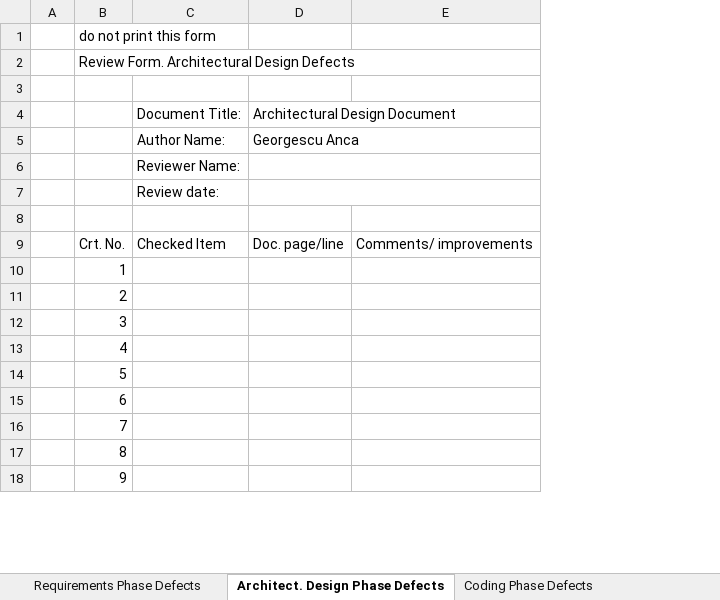
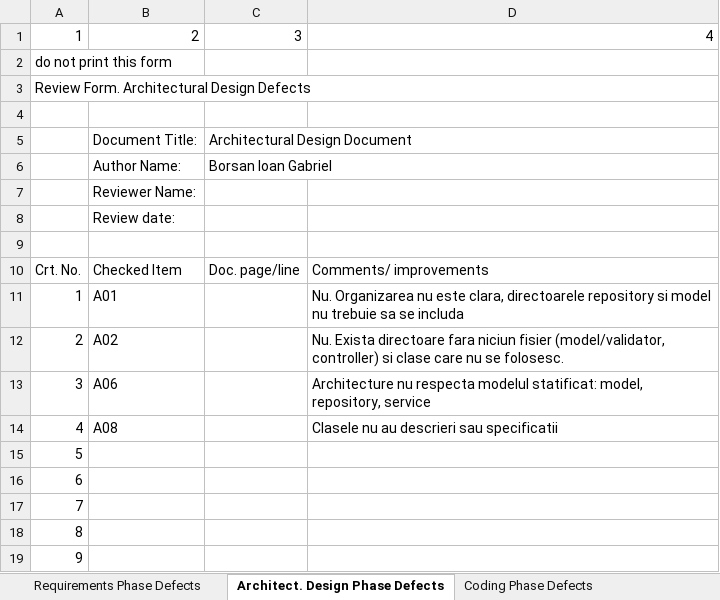
Before and after one commit to gobzila/VVSS, an Excel workbook: DocsAgenda/Lab 1/Lab01_ReviewReport.xlsx, sheet Architect. Design Phase Defects, drawn as a sheet; only a part is shown; values as stored, in another font and other column widths than the file's, no cell formats; removed rows and columns are numbered as before the commit, all else as after; the diff names each change by its address in the sheet, - before the commit and + after, or states it on an @@ line.

```diff
--- a/DocsAgenda/Lab 1/Lab01_ReviewReport.xlsx (sheet Architect. Design Phase Defects)
+++ b/DocsAgenda/Lab 1/Lab01_ReviewReport.xlsx (sheet Architect. Design Phase Defects)
-column A, empty
-column E, row 9: Comments/ improvements
+column D, rows 10-14: Comments/ improvements | Nu. Organizarea nu este clara, directoarele repository si model nu trebuie sa se includa | Nu. Exista directoare fara niciun fisier (model/validator, controller) si clase care nu se folosesc. | Architecture nu respecta modelul statificat: model, repository, service | Clasele nu au descrieri sau specificatii
+row 1: 1 | 2 | 3 | 4
-B2:E2 merged
-D4:E4 merged
-C6: Georgescu Anca
+C6: Borsan Ioan Gabriel
-D5:E5 merged
-D6:E6 merged
-D7:E7 merged
-B11: (empty)
+B11: A01
-B12: (empty)
+B12: A02
-B13: (empty)
+B13: A06
-B14: (empty)
+B14: A08
```
Also changed, not shown: sheet Requirements Phase Defects, sheet Coding Phase Defects, cell formats, formulas that keep their value, 16 other files.
